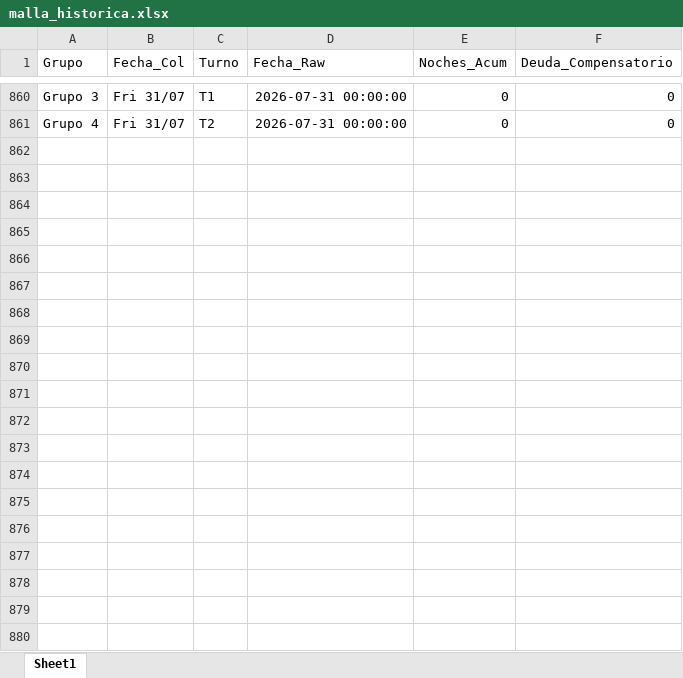
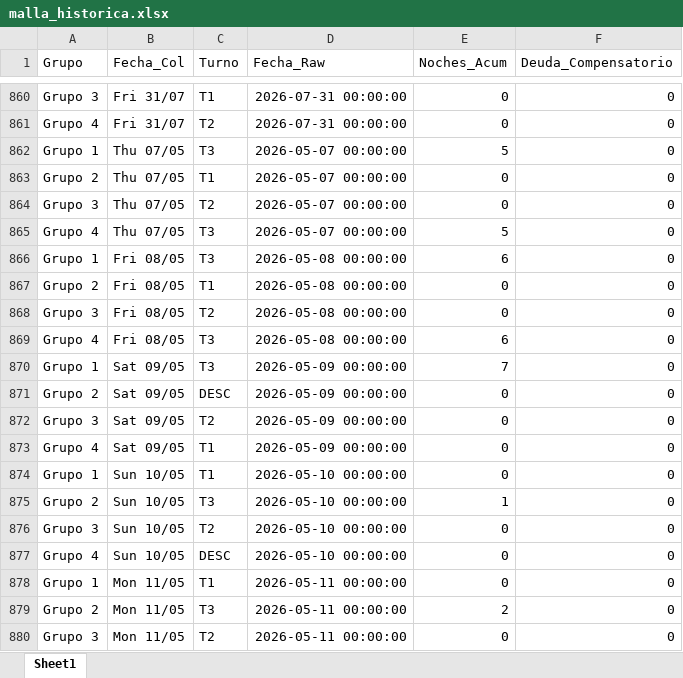
Before and after one commit to RichGuep/MovilGo, an Excel workbook: malla_historica.xlsx, sheet Sheet1, drawn as a sheet; only a part is shown, gaps mark what is left out; values as stored, in another font and other column widths than the file's, no borders; the diff covers the shown part only; the diff names each change by its address in the sheet, - before the commit and + after, or states it on an @@ line.

Commit message:
Generación Periodo

```diff
--- a/malla_historica.xlsx (sheet Sheet1)
+++ b/malla_historica.xlsx (sheet Sheet1)
+row 862: Grupo 1 | Thu 07/05 | T3 | 2026-05-07 00:00:00 | 5 | 0
+row 863: Grupo 2 | Thu 07/05 | T1 | 2026-05-07 00:00:00 | 0 | 0
+row 864: Grupo 3 | Thu 07/05 | T2 | 2026-05-07 00:00:00 | 0 | 0
+row 865: Grupo 4 | Thu 07/05 | T3 | 2026-05-07 00:00:00 | 5 | 0
+row 866: Grupo 1 | Fri 08/05 | T3 | 2026-05-08 00:00:00 | 6 | 0
+row 867: Grupo 2 | Fri 08/05 | T1 | 2026-05-08 00:00:00 | 0 | 0
+row 868: Grupo 3 | Fri 08/05 | T2 | 2026-05-08 00:00:00 | 0 | 0
+row 869: Grupo 4 | Fri 08/05 | T3 | 2026-05-08 00:00:00 | 6 | 0
+row 870: Grupo 1 | Sat 09/05 | T3 | 2026-05-09 00:00:00 | 7 | 0
+row 871: Grupo 2 | Sat 09/05 | DESC | 2026-05-09 00:00:00 | 0 | 0
+row 872: Grupo 3 | Sat 09/05 | T2 | 2026-05-09 00:00:00 | 0 | 0
+row 873: Grupo 4 | Sat 09/05 | T1 | 2026-05-09 00:00:00 | 0 | 0
+row 874: Grupo 1 | Sun 10/05 | T1 | 2026-05-10 00:00:00 | 0 | 0
+row 875: Grupo 2 | Sun 10/05 | T3 | 2026-05-10 00:00:00 | 1 | 0
+row 876: Grupo 3 | Sun 10/05 | T2 | 2026-05-10 00:00:00 | 0 | 0
+row 877: Grupo 4 | Sun 10/05 | DESC | 2026-05-10 00:00:00 | 0 | 0
+row 878: Grupo 1 | Mon 11/05 | T1 | 2026-05-11 00:00:00 | 0 | 0
+row 879: Grupo 2 | Mon 11/05 | T3 | 2026-05-11 00:00:00 | 2 | 0
+row 880: Grupo 3 | Mon 11/05 | T2 | 2026-05-11 00:00:00 | 0 | 0
```
Also changed, not shown: 97 added rows elsewhere in this sheet.
